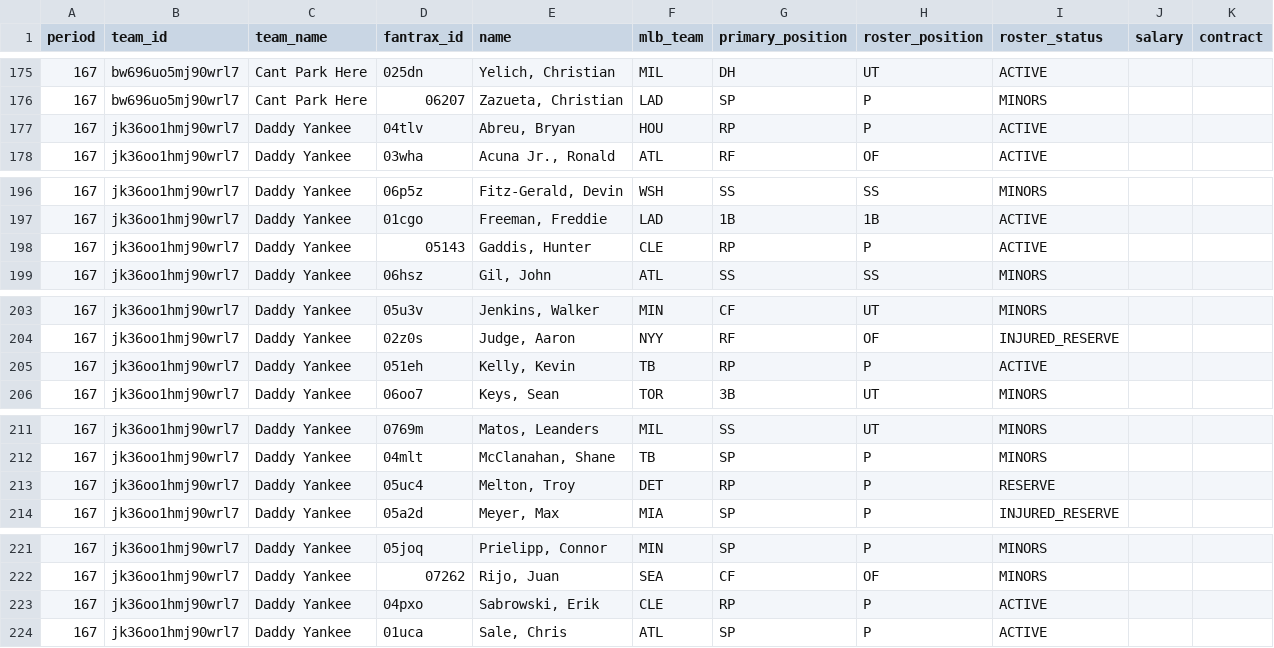
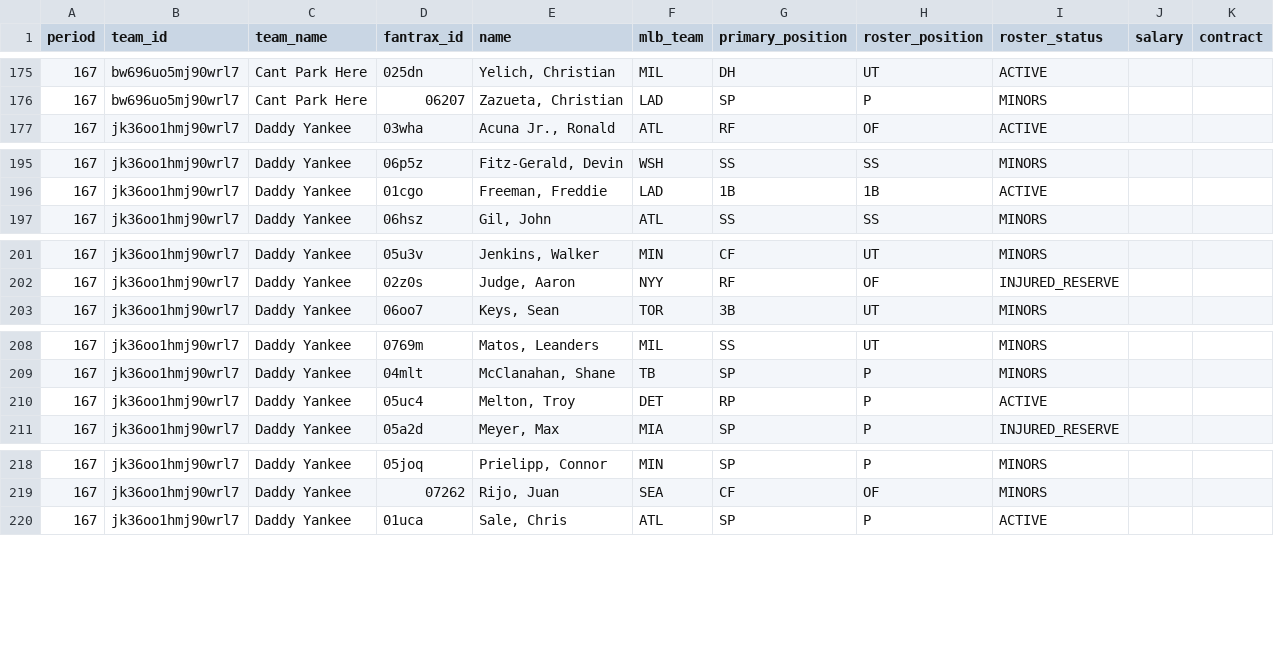
Before and after one commit to youtube-dinner/baseball_analytics, a CSV file: outputs/fantrax_export/fantrax_rosters_latest.csv, drawn as a sheet; only a part is shown, gaps mark what is left out; the diff covers the shown part only.

```diff
--- a/outputs/fantrax_export/fantrax_rosters_latest.csv
+++ b/outputs/fantrax_export/fantrax_rosters_latest.csv
@@ -176,3 +176,2 @@ period,team_id,team_name,fantrax_id,name,mlb_team,primary_position,roster_positi
 167,bw696uo5mj90wrl7,Cant Park Here,06207,"Zazueta, Christian",LAD,SP,P,MINORS,,
-167,jk36oo1hmj90wrl7,Daddy Yankee,04tlv,"Abreu, Bryan",HOU,RP,P,ACTIVE,,
 167,jk36oo1hmj90wrl7,Daddy Yankee,03wha,"Acuna Jr., Ronald",ATL,RF,OF,ACTIVE,,
@@ -197,3 +196,2 @@ period,team_id,team_name,fantrax_id,name,mlb_team,primary_position,roster_positi
 167,jk36oo1hmj90wrl7,Daddy Yankee,01cgo,"Freeman, Freddie",LAD,1B,1B,ACTIVE,,
-167,jk36oo1hmj90wrl7,Daddy Yankee,05143,"Gaddis, Hunter",CLE,RP,P,ACTIVE,,
 167,jk36oo1hmj90wrl7,Daddy Yankee,06hsz,"Gil, John",ATL,SS,SS,MINORS,,
@@ -204,3 +202,2 @@ period,team_id,team_name,fantrax_id,name,mlb_team,primary_position,roster_positi
 167,jk36oo1hmj90wrl7,Daddy Yankee,02z0s,"Judge, Aaron",NYY,RF,OF,INJURED_RESERVE,,
-167,jk36oo1hmj90wrl7,Daddy Yankee,051eh,"Kelly, Kevin",TB,RP,P,ACTIVE,,
 167,jk36oo1hmj90wrl7,Daddy Yankee,06oo7,"Keys, Sean",TOR,3B,UT,MINORS,,
@@ -212,3 +209,3 @@ period,team_id,team_name,fantrax_id,name,mlb_team,primary_position,roster_positi
 167,jk36oo1hmj90wrl7,Daddy Yankee,04mlt,"McClanahan, Shane",TB,SP,P,MINORS,,
-167,jk36oo1hmj90wrl7,Daddy Yankee,05uc4,"Melton, Troy",DET,RP,P,RESERVE,,
+167,jk36oo1hmj90wrl7,Daddy Yankee,05uc4,"Melton, Troy",DET,RP,P,ACTIVE,,
 167,jk36oo1hmj90wrl7,Daddy Yankee,05a2d,"Meyer, Max",MIA,SP,P,INJURED_RESERVE,,
@@ -222,3 +219,2 @@ period,team_id,team_name,fantrax_id,name,mlb_team,primary_position,roster_positi
 167,jk36oo1hmj90wrl7,Daddy Yankee,07262,"Rijo, Juan",SEA,CF,OF,MINORS,,
-167,jk36oo1hmj90wrl7,Daddy Yankee,04pxo,"Sabrowski, Erik",CLE,RP,P,ACTIVE,,
 167,jk36oo1hmj90wrl7,Daddy Yankee,01uca,"Sale, Chris",ATL,SP,P,ACTIVE,,
```
Also changed, not shown: 1 edited cell elsewhere in this file, outputs/fantasy_baseball_analytics/free_agent_hitters.csv, outputs/fantasy_baseball_analytics/free_agent_pitchers.csv, 18 other files.
